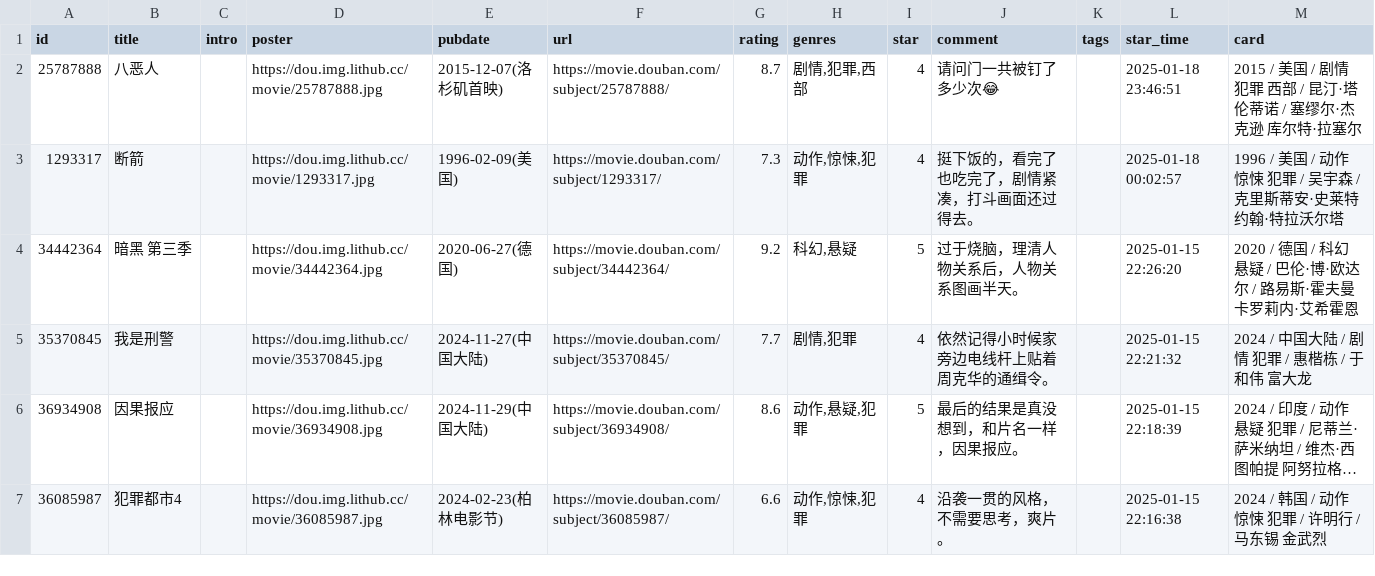
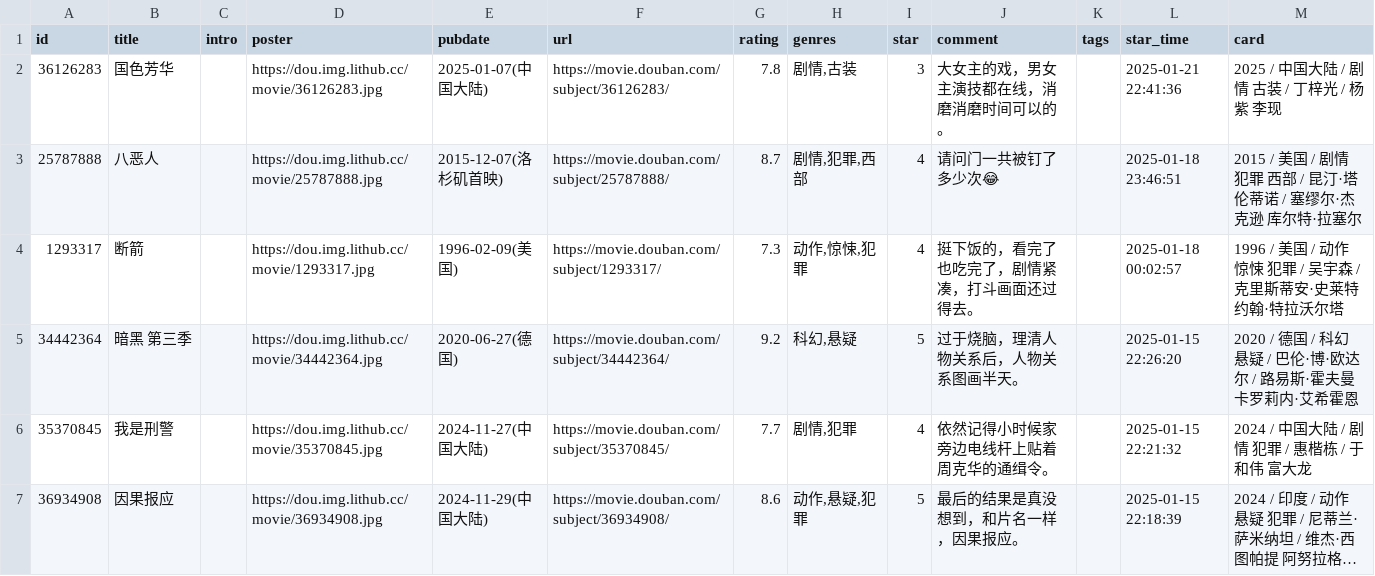
Before and after one commit to acu9/doumark-action, a CSV file: data/douban/movie.csv, drawn as a sheet; only a part is shown; the shorter side is filled out with more unchanged rows; long unchanged cells end in ….

Commit message:
chore: update douban data

```diff
--- a/data/douban/movie.csv
+++ b/data/douban/movie.csv
@@ -1,2 +1,3 @@
 id,title,intro,poster,pubdate,url,rating,genres,star,comment,tags,star_time,card
+36126283,国色芳华,,https://dou.img.lithub.cc/movie/36126283.jpg,2025-01-07(中国大陆),https://movie.douban.com/subject/36126283/,7.8,"剧情,古装",3,大女主的戏，男女主演技都在线，消磨消磨时间可以的。,,2025-01-21 22:41:36,2025 / 中国大陆 / 剧情 古装 / 丁梓光 / 杨紫 李现
 25787888,八恶人,,https://dou.img.lithub.cc/movie/25787888.jpg,2015-12-07(洛杉矶首映),https://movie.douban.com/subject/25787888/,8.7,"剧情,犯罪,西部",4,请问门一共被钉了多少次😂,,2025-01-18 23:46:51,2015 / 美国 / 剧情 犯罪 西部 / 昆汀·塔伦蒂诺 / 塞缪尔·杰克逊 库尔特·拉塞尔
```
